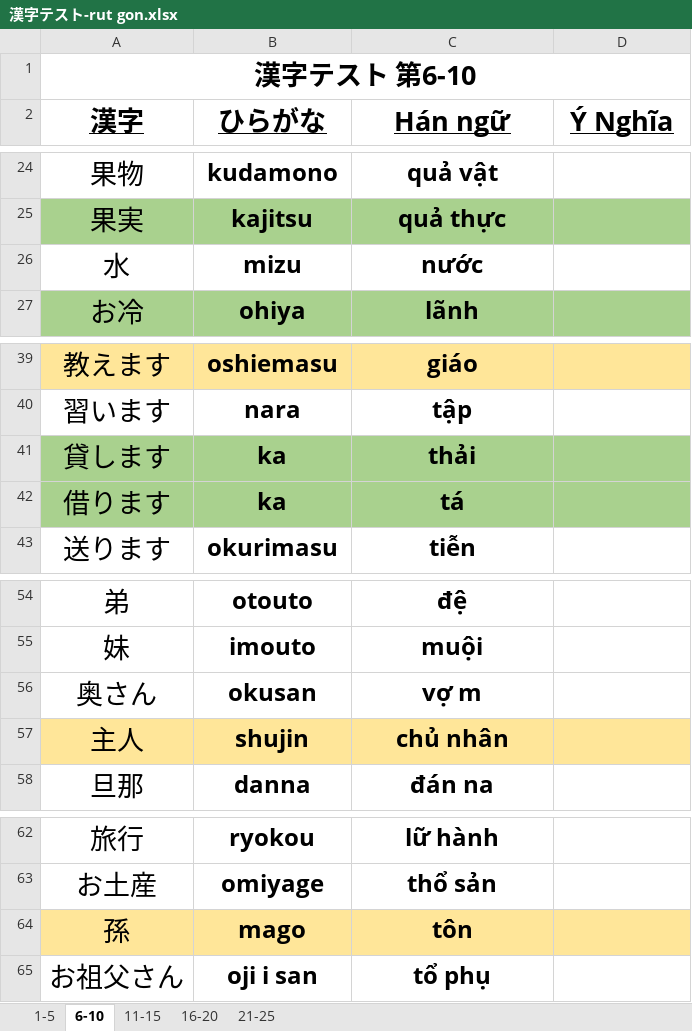
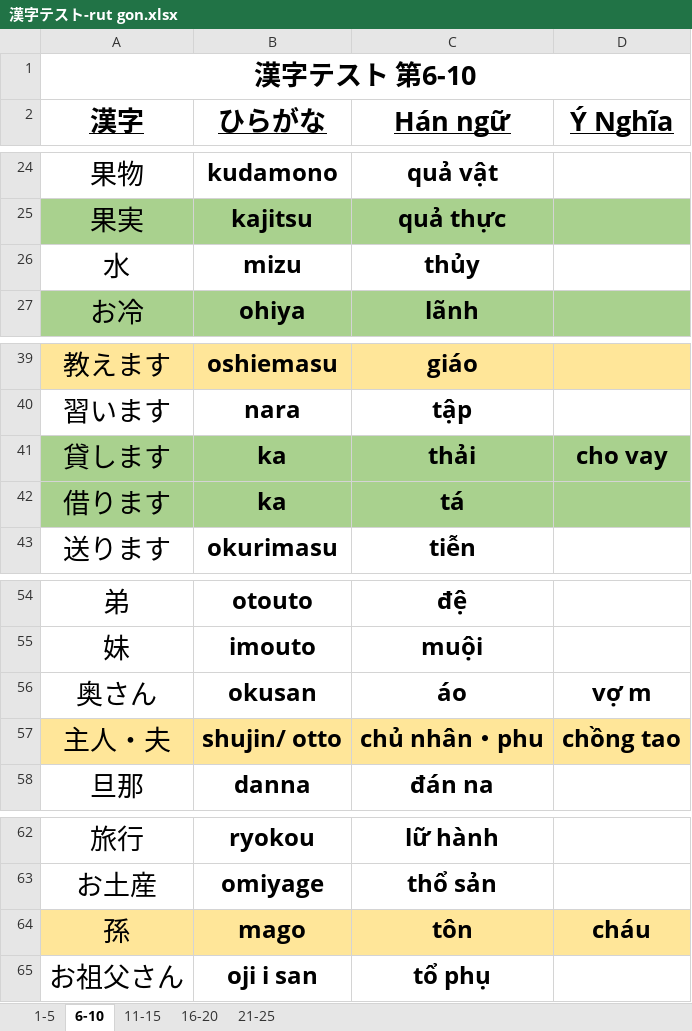
Before and after one commit to thanh018/kanji, an Excel workbook: 漢字テスト-rut gon.xlsx, sheet 6-10, drawn as a sheet; only a part is shown, gaps mark what is left out; values as stored, in another font and other column widths than the file's, no borders; removed rows and columns are numbered as before the commit, all else as after; the diff names each change by its address in the sheet, - before the commit and + after, or states it on an @@ line.

```diff
--- a/漢字テスト-rut gon.xlsx (sheet 6-10)
+++ b/漢字テスト-rut gon.xlsx (sheet 6-10)
-C26 (Hán ngữ): nước
+C26 (Hán ngữ): thủy
-D41 (Ý Nghĩa): (empty)
+D41 (Ý Nghĩa): cho vay
-C56 (Hán ngữ): vợ m
+C56 (Hán ngữ): áo
-D56 (Ý Nghĩa): (empty)
+D56 (Ý Nghĩa): vợ m
-row 57: 主人 | shujin | chủ nhân
+row 57: 主人・夫 | shujin/ otto | chủ nhân・phu | chồng tao
-D64 (Ý Nghĩa): (empty)
+D64 (Ý Nghĩa): cháu
```
Also changed, not shown: 27 other files.
